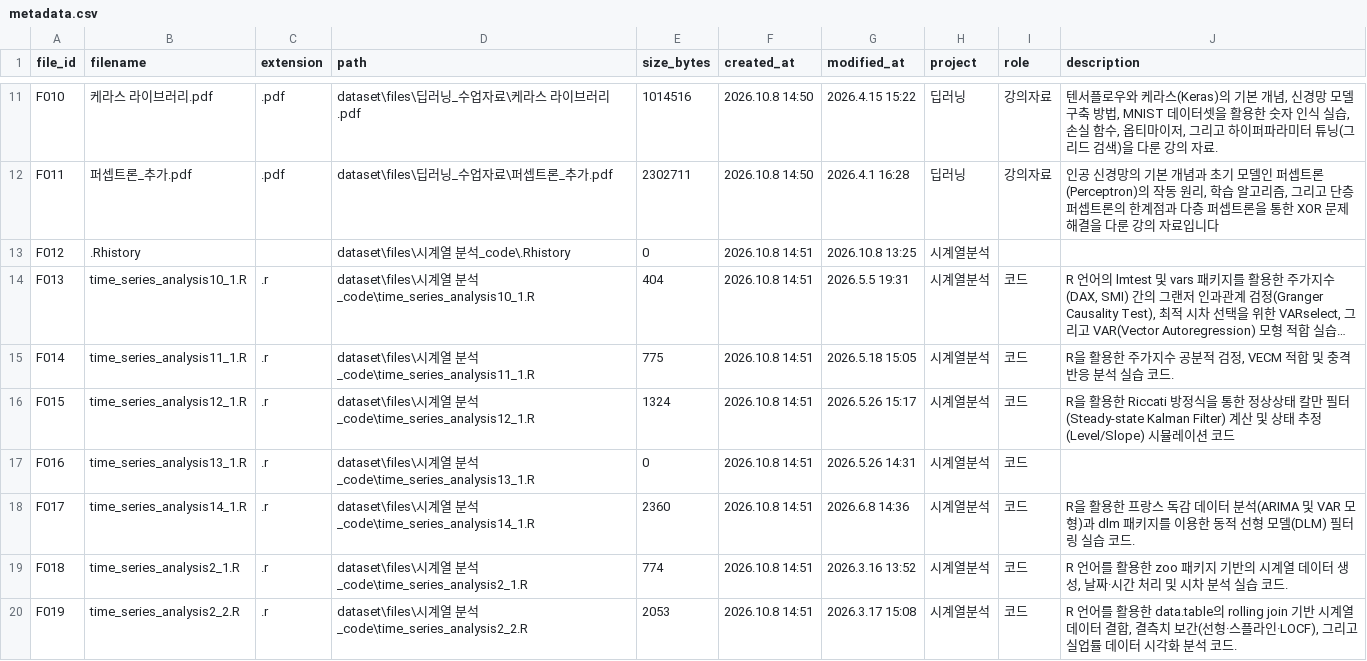
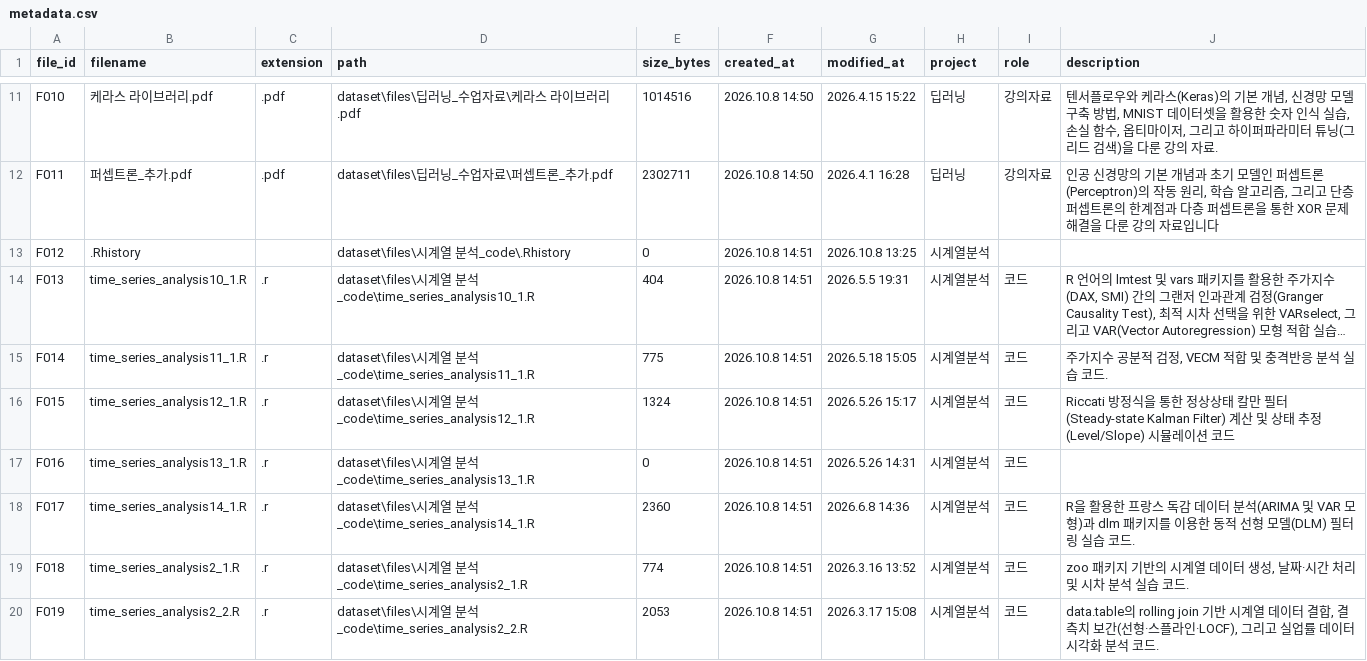
Before and after one commit to eunkyo00/AI-X, a CSV file: Role01/metadata.csv, drawn as a sheet; only a part is shown, gaps mark what is left out; long unchanged cells end in …; the diff covers the shown part only; the diff names each change by its address in the sheet, - before the commit and + after, or states it on an @@ line.

Commit message:
label_completed_modify

```diff
--- a/Role01/metadata.csv
+++ b/Role01/metadata.csv
-J15 (description): R을 활용한 주가지수 공분적 검정, VECM 적합 및 충격반응 분석 실습 코드.
+J15 (description): 주가지수 공분적 검정, VECM 적합 및 충격반응 분석 실습 코드.
-J16 (description): R을 활용한 Riccati 방정식…
+J16 (description): Riccati 방정식…
-J19 (description): R 언어를 활용한 zoo 패키지…
+J19 (description): zoo 패키지…
-J20 (description): R 언어를 활용한 data.table의 rolling…
+J20 (description): data.table의 rolling…
```
Also changed, not shown: 5 edited cells elsewhere in this file.
